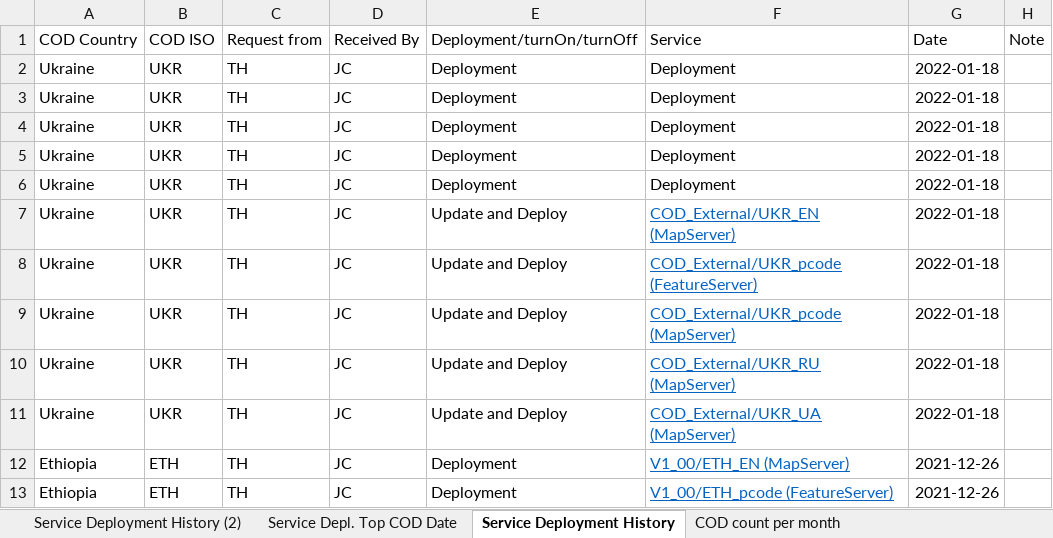
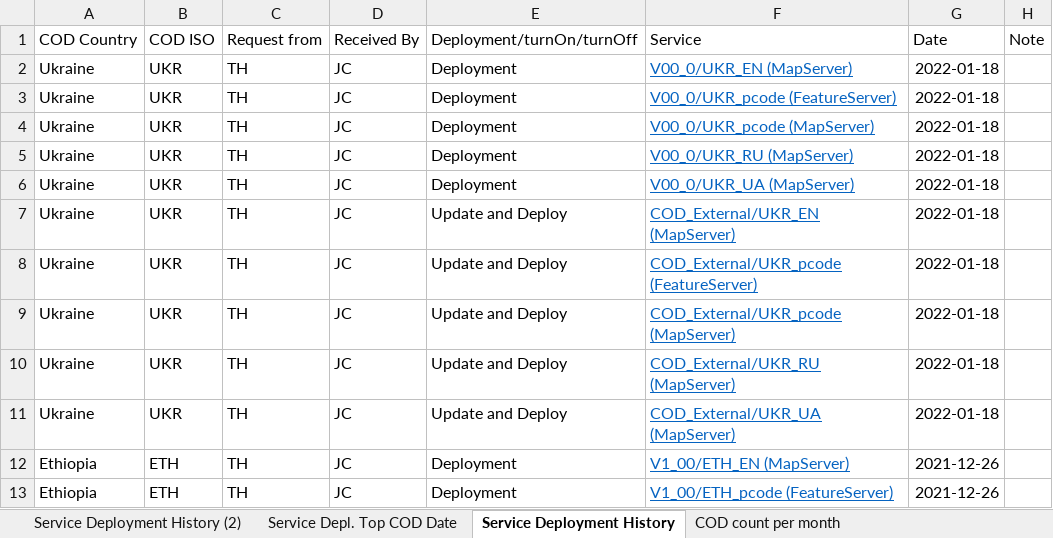
Before and after one commit to UGA-ITOSHumanitarianGIS/mapservicedoc, an Excel workbook: Data/CODServiceDeploymentStatus.xlsx, sheet Service Deployment History, drawn as a sheet; only a part is shown; values as stored, in another font and other column widths than the file's, no borders; conditional formats and table styles not drawn; 1 other sheet too large or unreadable and not compared; the diff names each change by its address in the sheet, - before the commit and + after, or states it on an @@ line.

Commit message:
Update CODServiceDeploymentStatus.xlsx
URLS for Ukraine

```diff
--- a/Data/CODServiceDeploymentStatus.xlsx (sheet Service Deployment History)
+++ b/Data/CODServiceDeploymentStatus.xlsx (sheet Service Deployment History)
-F2 (Service): Deployment
+F2 (Service): V00_0/UKR_EN (MapServer)
@@ F2:F6 underline: off → on, text colour: black → #0563C1 @@
-F3 (Service): Deployment
+F3 (Service): V00_0/UKR_pcode (FeatureServer)
-F4 (Service): Deployment
+F4 (Service): V00_0/UKR_pcode (MapServer)
-F5 (Service): Deployment
+F5 (Service): V00_0/UKR_RU (MapServer)
-F6 (Service): Deployment
+F6 (Service): V00_0/UKR_UA (MapServer)
```
